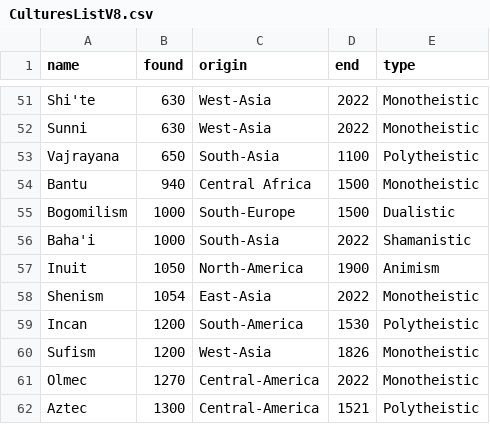
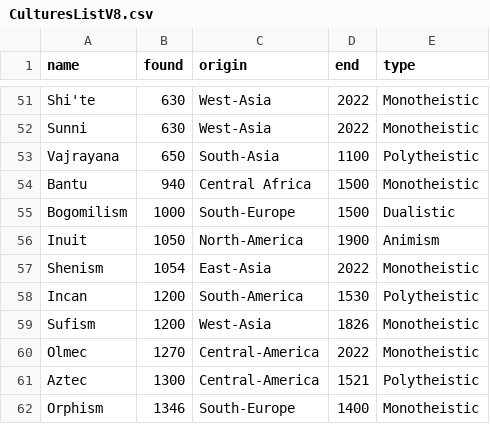
Before and after one commit to Gsevasto/Endangered-Religions, a CSV file: CulturesListV8.csv, drawn as a sheet; only a part is shown, gaps mark what is left out; the shorter side is filled out with more unchanged rows.

Commit message:
fixed duplicate data point

```diff
--- a/CulturesListV8.csv
+++ b/CulturesListV8.csv
@@ -55,3 +55,2 @@ Bantu,940,Central Africa,1500,Monotheistic
 Bogomilism,1000,South-Europe,1500,Dualistic
-Baha'i,1000,South-Asia,2022,Shamanistic
 Inuit,1050,North-America,1900,Animism
```
Also changed, not shown: CulturesListV8EndOrder.csv, CulturesListV8NameOrder.csv, 2 other files.
